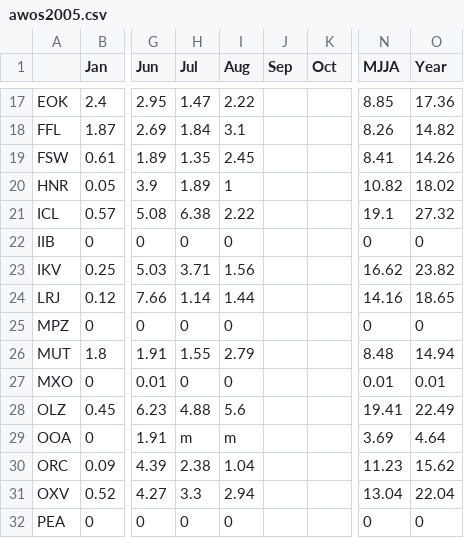
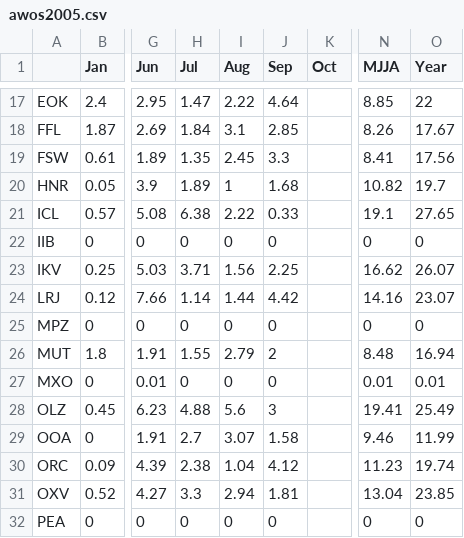
Before and after one commit to akrherz/iem, a CSV file: htdocs/AWOS/reports/awos2005.csv, drawn as a sheet; only a part is shown, gaps mark what is left out; the diff covers the shown part only; the diff names each change by its address in the sheet, - before the commit and + after, or states it on an @@ line.

```diff
--- a/htdocs/AWOS/reports/awos2005.csv
+++ b/htdocs/AWOS/reports/awos2005.csv
-J17 (Sep): (empty)
+J17 (Sep): 4.64
-O17 (Year): 17.36
+O17 (Year): 22
-J18 (Sep): (empty)
+J18 (Sep): 2.85
-O18 (Year): 14.82
+O18 (Year): 17.67
-J19 (Sep): (empty)
+J19 (Sep): 3.3
-O19 (Year): 14.26
+O19 (Year): 17.56
-J20 (Sep): (empty)
+J20 (Sep): 1.68
-O20 (Year): 18.02
+O20 (Year): 19.7
-J21 (Sep): (empty)
+J21 (Sep): 0.33
-O21 (Year): 27.32
+O21 (Year): 27.65
-J22 (Sep): (empty)
+J22 (Sep): 0
-J23 (Sep): (empty)
+J23 (Sep): 2.25
-O23 (Year): 23.82
+O23 (Year): 26.07
-J24 (Sep): (empty)
+J24 (Sep): 4.42
-O24 (Year): 18.65
+O24 (Year): 23.07
-J25 (Sep): (empty)
+J25 (Sep): 0
-J26 (Sep): (empty)
+J26 (Sep): 2
-O26 (Year): 14.94
+O26 (Year): 16.94
-J27 (Sep): (empty)
+J27 (Sep): 0
-J28 (Sep): (empty)
+J28 (Sep): 3
-O28 (Year): 22.49
+O28 (Year): 25.49
-H29 (Jul): m
+H29 (Jul): 2.7
-I29 (Aug): m
+I29 (Aug): 3.07
-J29 (Sep): (empty)
+J29 (Sep): 1.58
-N29 (MJJA): 3.69
+N29 (MJJA): 9.46
-O29 (Year): 4.64
+O29 (Year): 11.99
-J30 (Sep): (empty)
+J30 (Sep): 4.12
-O30 (Year): 15.62
+O30 (Year): 19.74
-J31 (Sep): (empty)
+J31 (Sep): 1.81
-O31 (Year): 22.04
+O31 (Year): 23.85
-J32 (Sep): (empty)
+J32 (Sep): 0
```
Also changed, not shown: 43 edited cells elsewhere in this file, htdocs/ASOS/reports/asos2005.csv, 5 other files.
